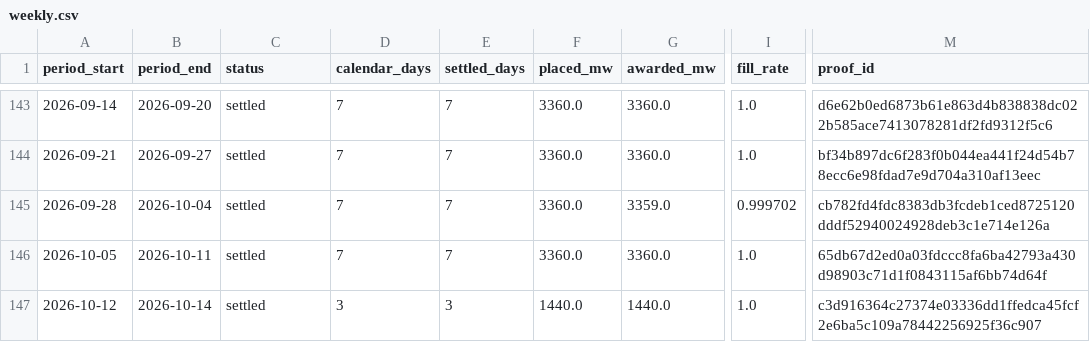
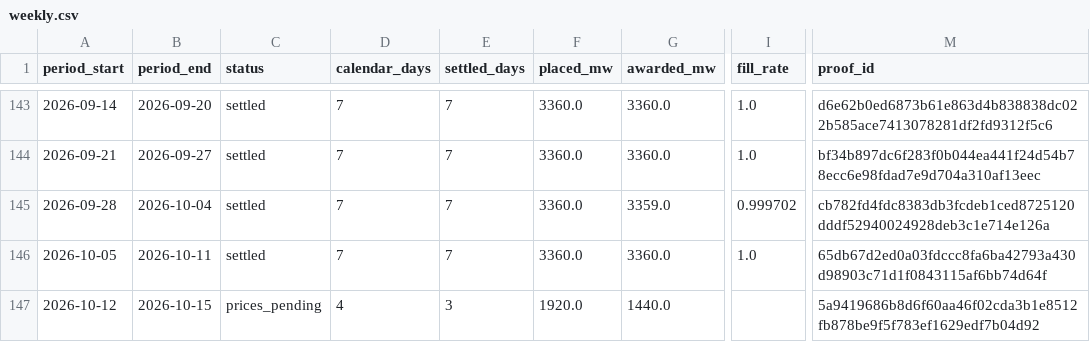
Before and after one commit to jameskim247/caiso-paper-track-record, a CSV file: data/f-broad/weekly.csv, drawn as a sheet; only a part is shown, gaps mark what is left out; the diff names each change by its address in the sheet, - before the commit and + after, or states it on an @@ line.

```diff
--- a/data/f-broad/weekly.csv
+++ b/data/f-broad/weekly.csv
-B147 (period_end): 2026-10-14
+B147 (period_end): 2026-10-15
-C147 (status): settled
+C147 (status): prices_pending
-D147 (calendar_days): 3
+D147 (calendar_days): 4
-F147 (placed_mw): 1440.0
+F147 (placed_mw): 1920.0
-I147 (fill_rate): 1.0
+I147 (fill_rate): (empty)
-M147 (proof_id): c3d916364c27374e03336dd1ffedca45fcf2e6ba5c109a78442256925f36c907
+M147 (proof_id): 5a9419686b8d6f60aa46f02cda3b1e8512fb878be9f5f783ef1629edf7b04d92
```
Also changed, not shown: data/f-broad/daily.csv, data/f-broad/monthly.csv, 12 other files.
